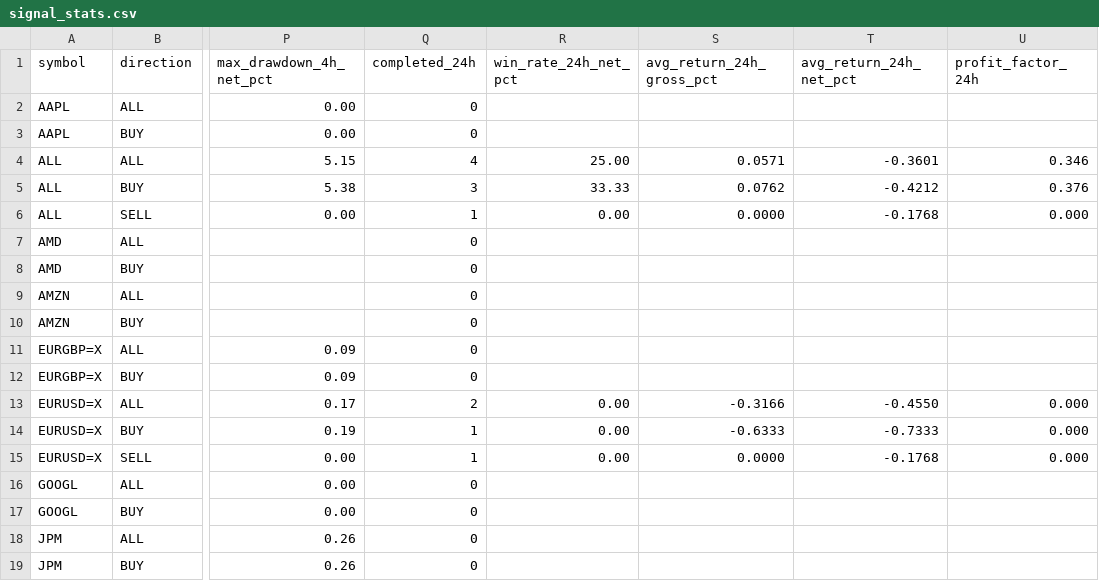
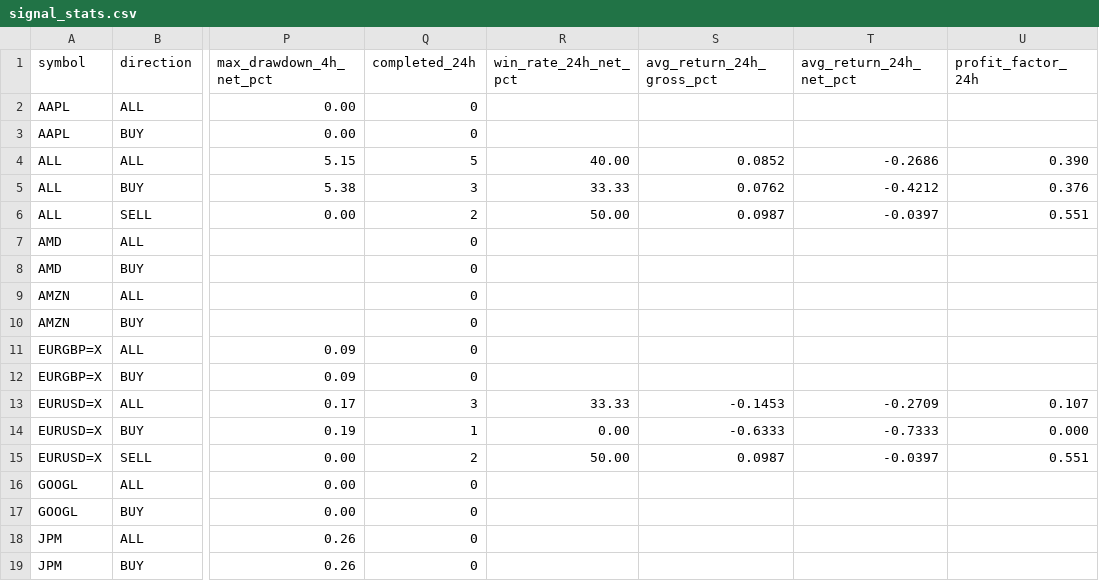
Before and after one commit to jaimefg19034/macd-alerts, a CSV file: data/signal_stats.csv, drawn as a sheet; only a part is shown, gaps mark what is left out; the diff names each change by its address in the sheet, - before the commit and + after, or states it on an @@ line.

```diff
--- a/data/signal_stats.csv
+++ b/data/signal_stats.csv
-Q4 (completed_24h): 4
+Q4 (completed_24h): 5
-R4 (win_rate_24h_net_pct): 25.00
+R4 (win_rate_24h_net_pct): 40.00
-S4 (avg_return_24h_gross_pct): 0.0571
+S4 (avg_return_24h_gross_pct): 0.0852
-T4 (avg_return_24h_net_pct): -0.3601
+T4 (avg_return_24h_net_pct): -0.2686
-U4 (profit_factor_24h): 0.346
+U4 (profit_factor_24h): 0.390
-Q6 (completed_24h): 1
+Q6 (completed_24h): 2
-R6 (win_rate_24h_net_pct): 0.00
+R6 (win_rate_24h_net_pct): 50.00
-S6 (avg_return_24h_gross_pct): 0.0000
+S6 (avg_return_24h_gross_pct): 0.0987
-T6 (avg_return_24h_net_pct): -0.1768
+T6 (avg_return_24h_net_pct): -0.0397
-U6 (profit_factor_24h): 0.000
+U6 (profit_factor_24h): 0.551
-Q13 (completed_24h): 2
+Q13 (completed_24h): 3
-R13 (win_rate_24h_net_pct): 0.00
+R13 (win_rate_24h_net_pct): 33.33
-S13 (avg_return_24h_gross_pct): -0.3166
+S13 (avg_return_24h_gross_pct): -0.1453
-T13 (avg_return_24h_net_pct): -0.4550
+T13 (avg_return_24h_net_pct): -0.2709
-U13 (profit_factor_24h): 0.000
+U13 (profit_factor_24h): 0.107
-Q15 (completed_24h): 1
+Q15 (completed_24h): 2
-R15 (win_rate_24h_net_pct): 0.00
+R15 (win_rate_24h_net_pct): 50.00
-S15 (avg_return_24h_gross_pct): 0.0000
+S15 (avg_return_24h_gross_pct): 0.0987
-T15 (avg_return_24h_net_pct): -0.1768
+T15 (avg_return_24h_net_pct): -0.0397
-U15 (profit_factor_24h): 0.000
+U15 (profit_factor_24h): 0.551
```
Also changed, not shown: data/signal_history.csv.
